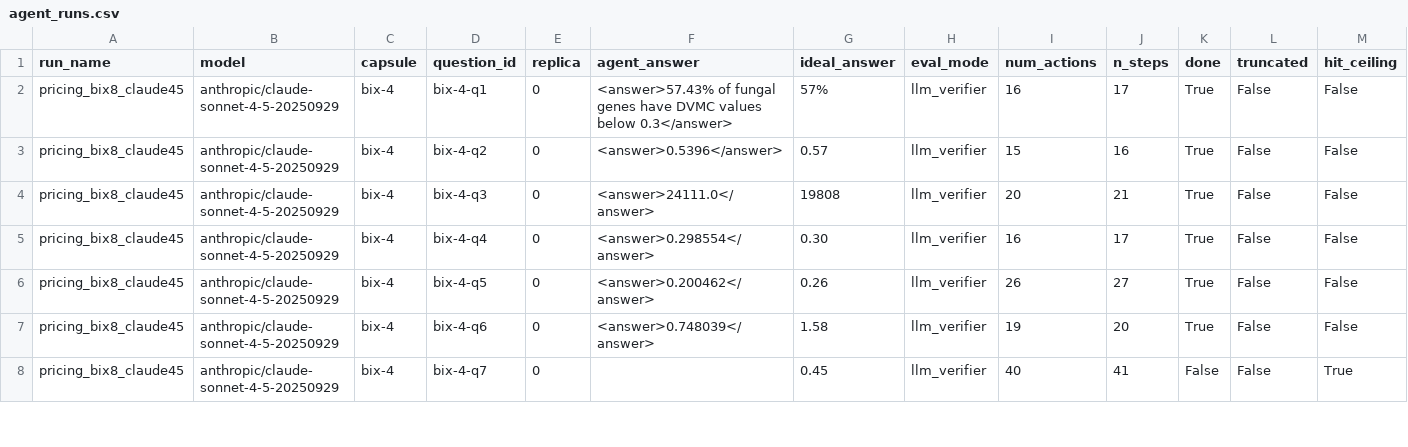
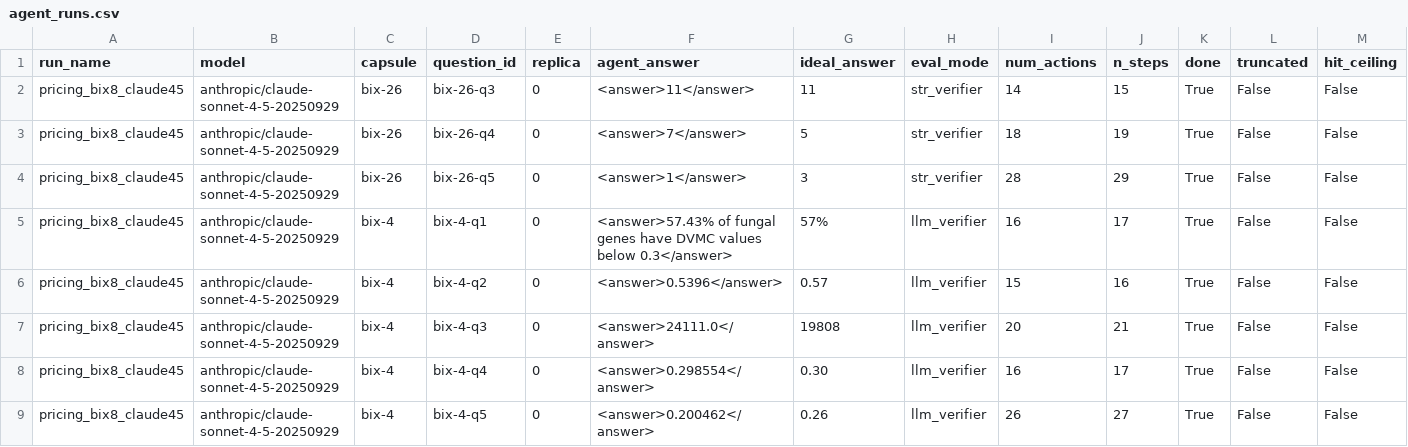
Before and after one commit to Anqi-Dai/BixBench_eval, a CSV file: results/agent_runs.csv, drawn as a sheet; only a part is shown; the shorter side is filled out with more unchanged rows; rows hold the shown columns only; the diff names each change by its address in the sheet, - before the commit and + after, or states it on an @@ line.

```diff
--- a/results/agent_runs.csv
+++ b/results/agent_runs.csv
+row 2: pricing_bix8_claude45 | anthropic/claude-sonnet-4-5-20250929 | bix-26 | bix-26-q3 | 0 | <answer>11</answer> | 11 | str_verifier | 14 | 15 | True | False | False
+row 3: pricing_bix8_claude45 | anthropic/claude-sonnet-4-5-20250929 | bix-26 | bix-26-q4 | 0 | <answer>7</answer> | 5 | str_verifier | 18 | 19 | True | False | False
+row 4: pricing_bix8_claude45 | anthropic/claude-sonnet-4-5-20250929 | bix-26 | bix-26-q5 | 0 | <answer>1</answer> | 3 | str_verifier | 28 | 29 | True | False | False
```
Also changed, not shown: results/spend_log.csv.
